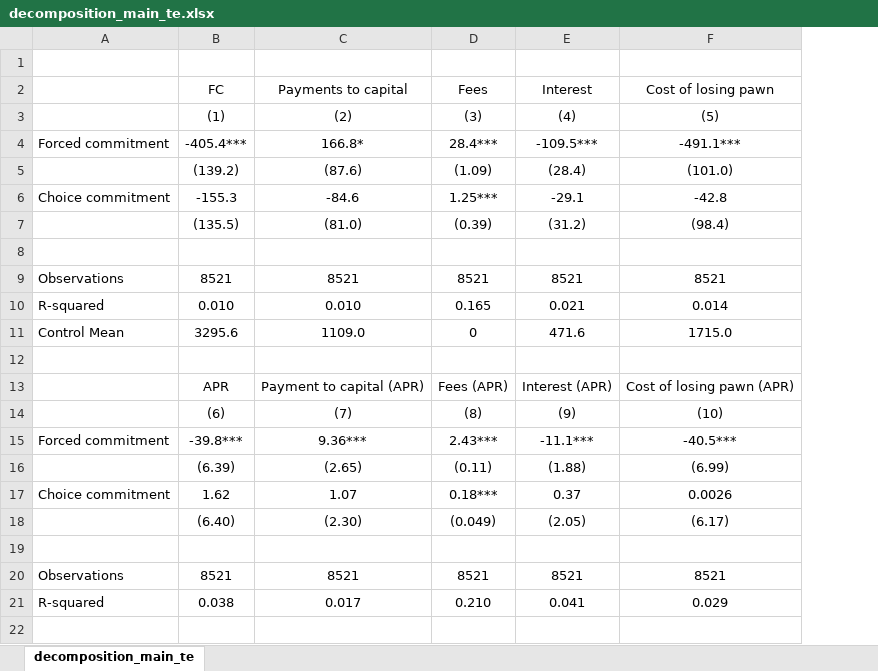
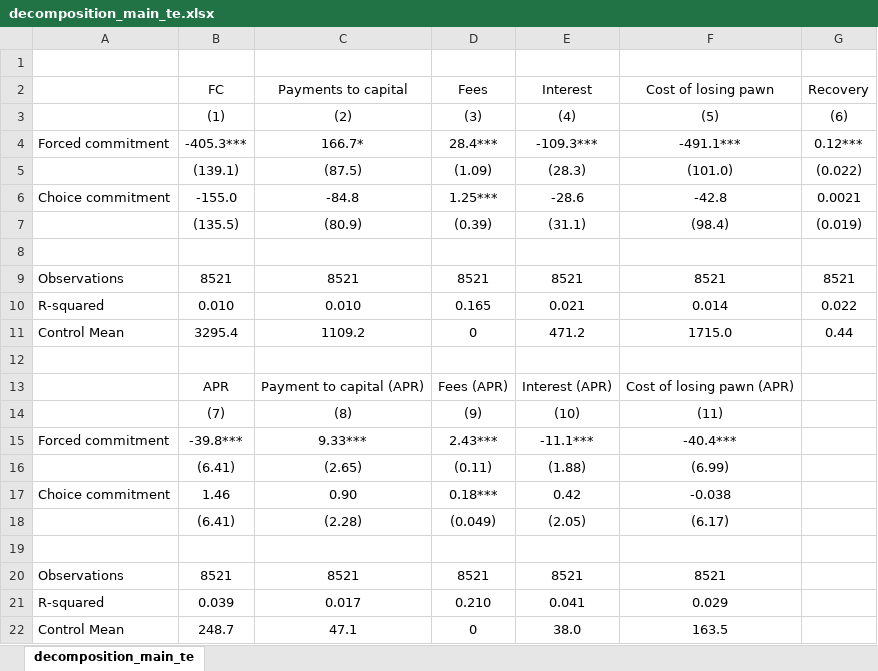
Before and after one commit to isaacmeza/private_paternalism, an Excel workbook: Tables/decomposition_main_te.xlsx, sheet decomposition_main_te, drawn as a sheet; values as stored, in another font and other column widths than the file's, no borders; removed rows and columns are numbered as before the commit, all else as after; the diff names each change by its address in the sheet, - before the commit and + after, or states it on an @@ line.

```diff
--- a/Tables/decomposition_main_te.xlsx (sheet decomposition_main_te)
+++ b/Tables/decomposition_main_te.xlsx (sheet decomposition_main_te)
+column G (Recovery), rows 3-4: (6) | 0.12***; rows 6-11: 0.0021 | (0.019) |  | 8521 | 0.022 | 0.44
-B4 (FC): -405.4***
+B4 (FC): -405.3***
-C4 (Payments to capital): 166.8*
+C4 (Payments to capital): 166.7*
-E4 (Interest): -109.5***
+E4 (Interest): -109.3***
-row 5:  | (139.2) | (87.6) | (1.09) | (28.4) | (101.0)
+row 5:  | (139.1) | (87.5) | (1.09) | (28.3) | (101.0) | (0.022)
-B6 (FC): -155.3
+B6 (FC): -155.0
-C6 (Payments to capital): -84.6
+C6 (Payments to capital): -84.8
-E6 (Interest): -29.1
+E6 (Interest): -28.6
-C7 (Payments to capital): (81.0)
+C7 (Payments to capital): (80.9)
-E7 (Interest): (31.2)
+E7 (Interest): (31.1)
-B11 (FC): 3295.6
+B11 (FC): 3295.4
-C11 (Payments to capital): 1109.0
+C11 (Payments to capital): 1109.2
-E11 (Interest): 471.6
+E11 (Interest): 471.2
-row 14:  | (6) | (7) | (8) | (9) | (10)
+row 14:  | (7) | (8) | (9) | (10) | (11)
-C15 (Payments to capital): 9.36***
+C15 (Payments to capital): 9.33***
-F15 (Cost of losing pawn): -40.5***
+F15 (Cost of losing pawn): -40.4***
-B16 (FC): (6.39)
+B16 (FC): (6.41)
-B17 (FC): 1.62
+B17 (FC): 1.46
-C17 (Payments to capital): 1.07
+C17 (Payments to capital): 0.90
-E17 (Interest): 0.37
+E17 (Interest): 0.42
-F17 (Cost of losing pawn): 0.0026
+F17 (Cost of losing pawn): -0.038
-B18 (FC): (6.40)
+B18 (FC): (6.41)
-C18 (Payments to capital): (2.30)
+C18 (Payments to capital): (2.28)
-B21 (FC): 0.038
+B21 (FC): 0.039
+row 22: Control Mean | 248.7 | 47.1 | 0 | 38.0 | 163.5
```
Also changed, not shown: formulas that keep their value, Tables/mechanism.xlsx, 27 other files.
